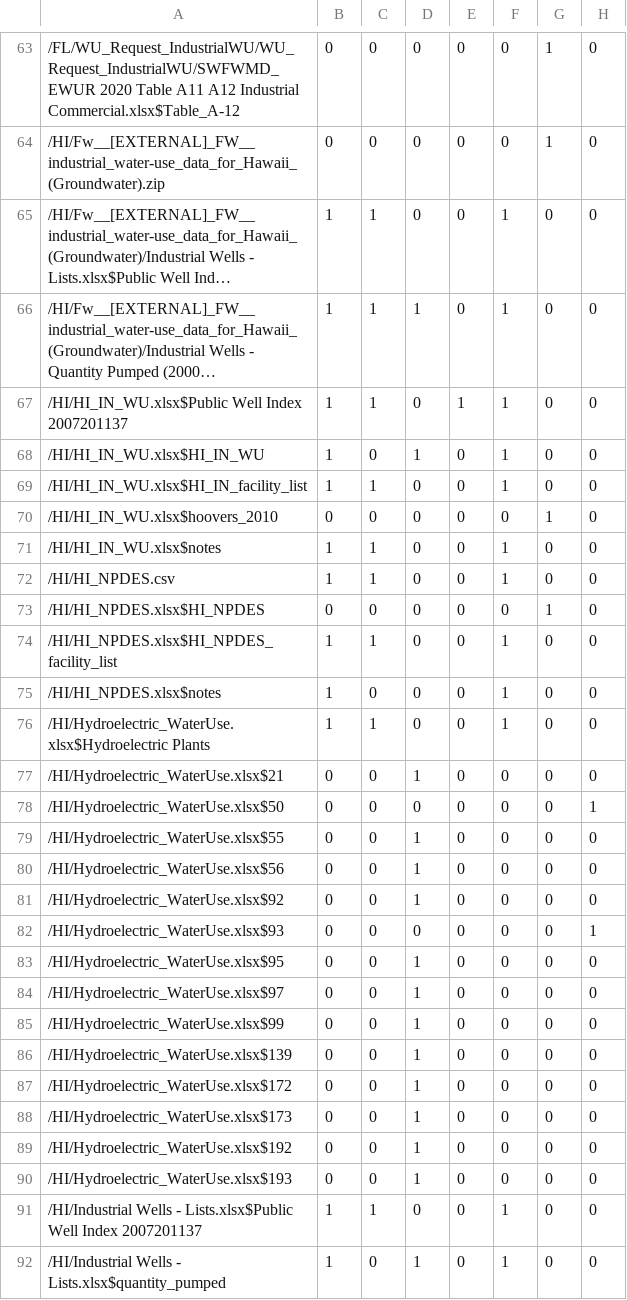
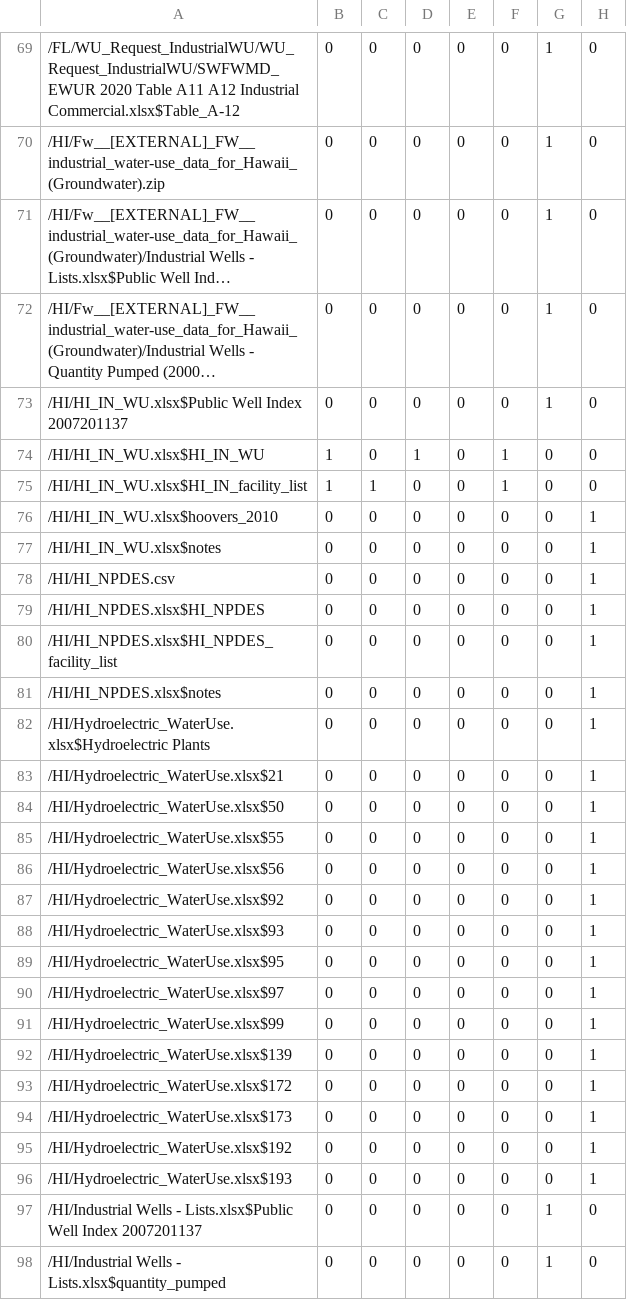
Before and after one commit to rniswon/IndustrialWU, a CSV file: DataCrosswalks/StateDataCrosswalks/DataDirectories.csv, drawn as a sheet; only a part is shown, gaps mark what is left out; long unchanged cells end in …; addresses are those after the commit; the diff covers the shown part only; the diff names each change by its address in the sheet, - before the commit and + after, or states it on an @@ line.

```diff
--- a/DataCrosswalks/StateDataCrosswalks/DataDirectories.csv
+++ b/DataCrosswalks/StateDataCrosswalks/DataDirectories.csv
-B71:B73: 1
+B71:B73: 0
-C71:C73: 1
+C71:C73: 0
-F71:F73: 1
+F71:F73: 0
-G71:G73: 0
+G71:G73: 1
-D72: 1
+D72: 0
-E73: 1
+E73: 0
-G76: 1
+G76: 0
-H76:H83: 0
+H76:H83: 1
-B77:B78: 1
+B77:B78: 0
-C77:C78: 1
+C77:C78: 0
-F77:F78: 1
+F77:F78: 0
-G79: 1
+G79: 0
-B80:B82: 1
+B80:B82: 0
-C80: 1
+C80: 0
-F80:F82: 1
+F80:F82: 0
-C82: 1
+C82: 0
-D83: 1
+D83: 0
-D85:D87: 1
+D85:D87: 0
-H85:H87: 0
+H85:H87: 1
-D89:D96: 1
+D89:D96: 0
-H89:H96: 0
+H89:H96: 1
-B97:B98: 1
+B97:B98: 0
-C97: 1
+C97: 0
-F97:F98: 1
+F97:F98: 0
-G97:G98: 0
+G97:G98: 1
-D98: 1
+D98: 0
```
Also changed, not shown: 6 added rows and 14 edited cells elsewhere in this file, DataCrosswalks/StateDataCrosswalks/DataCodesCrosswalk.csv, DataCrosswalks/StateDataCrosswalks/DataPivots.csv, 10 other files.
